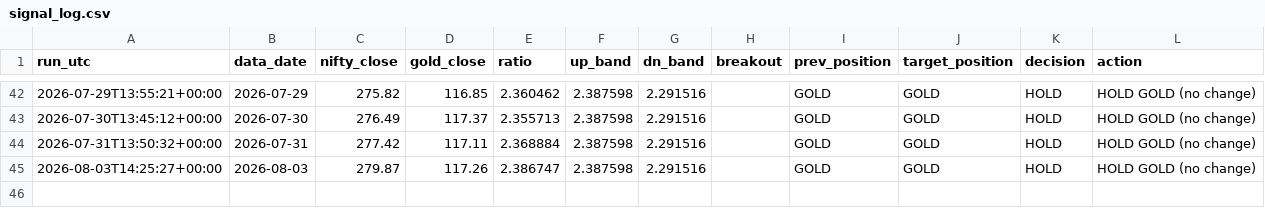
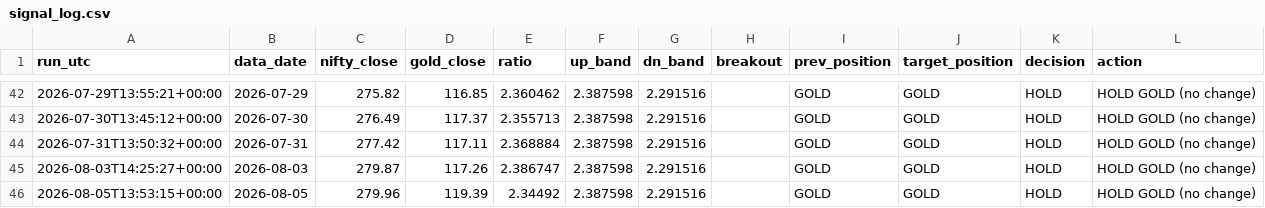
Before and after one commit to ppparthpatel49/ETF-rotation-signal-automation, a CSV file: signal_log.csv, drawn as a sheet; only a part is shown, gaps mark what is left out; the diff names each change by its address in the sheet, - before the commit and + after, or states it on an @@ line.

```diff
--- a/signal_log.csv
+++ b/signal_log.csv
+row 46: 2026-08-05T13:53:15+00:00 | 2026-08-05 | 279.96 | 119.39 | 2.34492 | 2.387598 | 2.291516 |  | GOLD | GOLD | HOLD | HOLD GOLD (no change)
```
Also changed, not shown: 1 other file.
